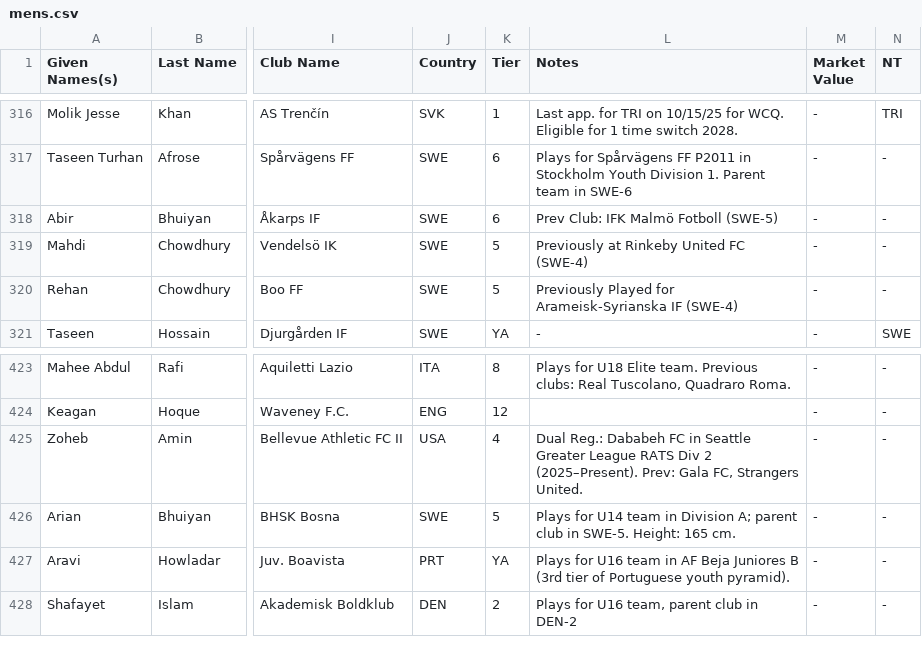
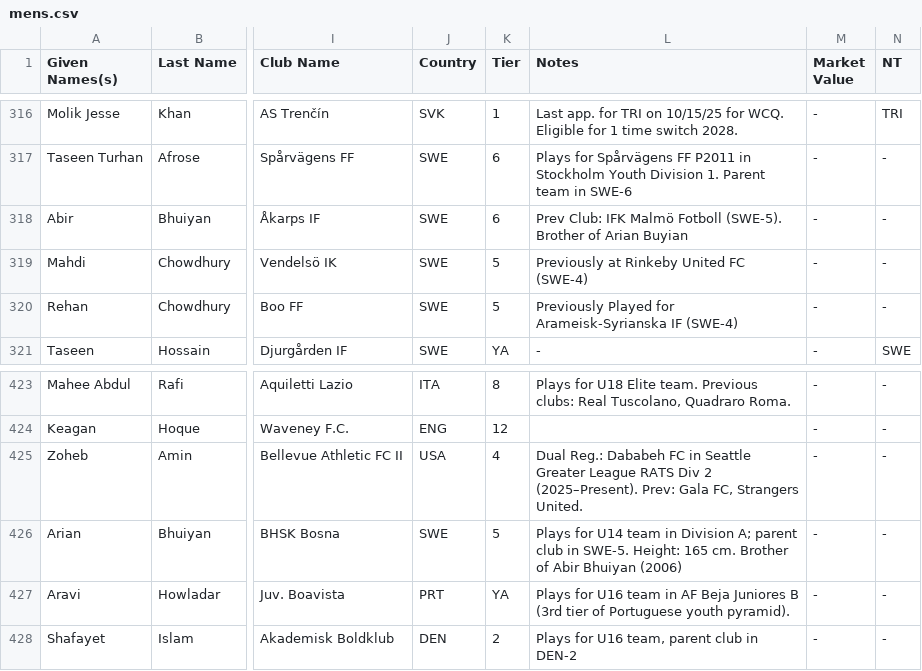
Before and after one commit to dr-shiffles/probashi-footballers, a CSV file: data/mens.csv, drawn as a sheet; only a part is shown, gaps mark what is left out; the diff names each change by its address in the sheet, - before the commit and + after, or states it on an @@ line.

Commit message:
Update mens.csv

```diff
--- a/data/mens.csv
+++ b/data/mens.csv
-L318 (Notes): …Malmö Fotboll (SWE-5)
+L318 (Notes): …Malmö Fotboll (SWE-5). Brother of Arian Buyian
-L426 (Notes): …165 cm.
+L426 (Notes): …165 cm. Brother of Abir Bhuiyan (2006)
```
